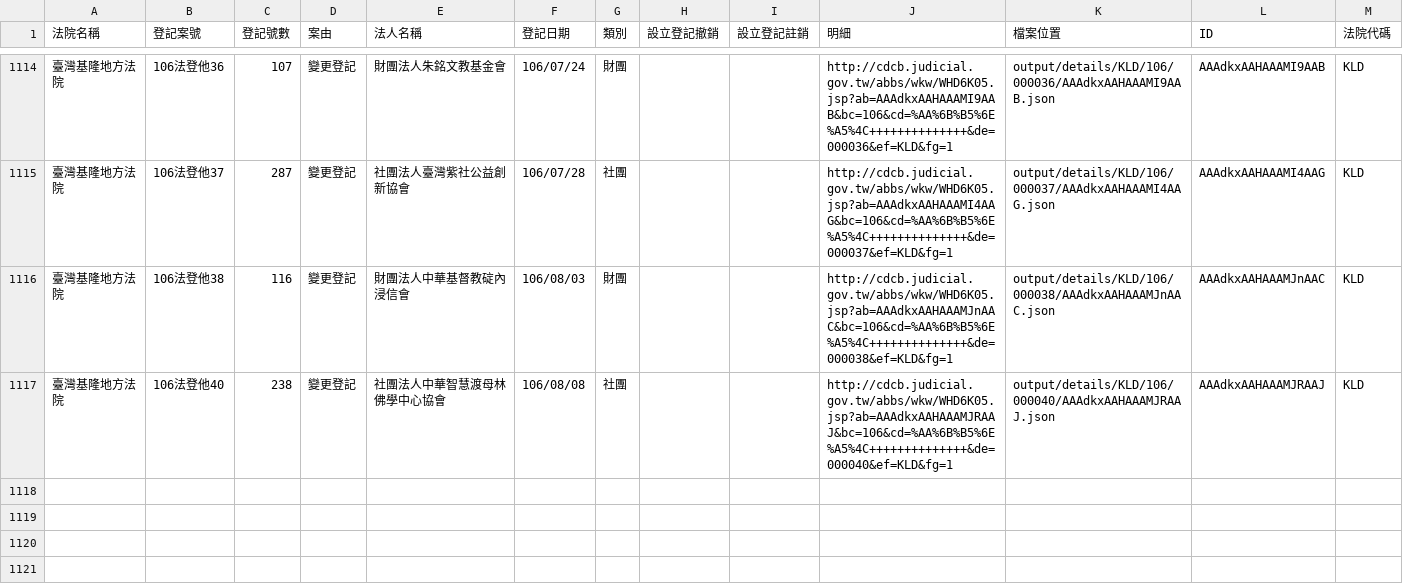
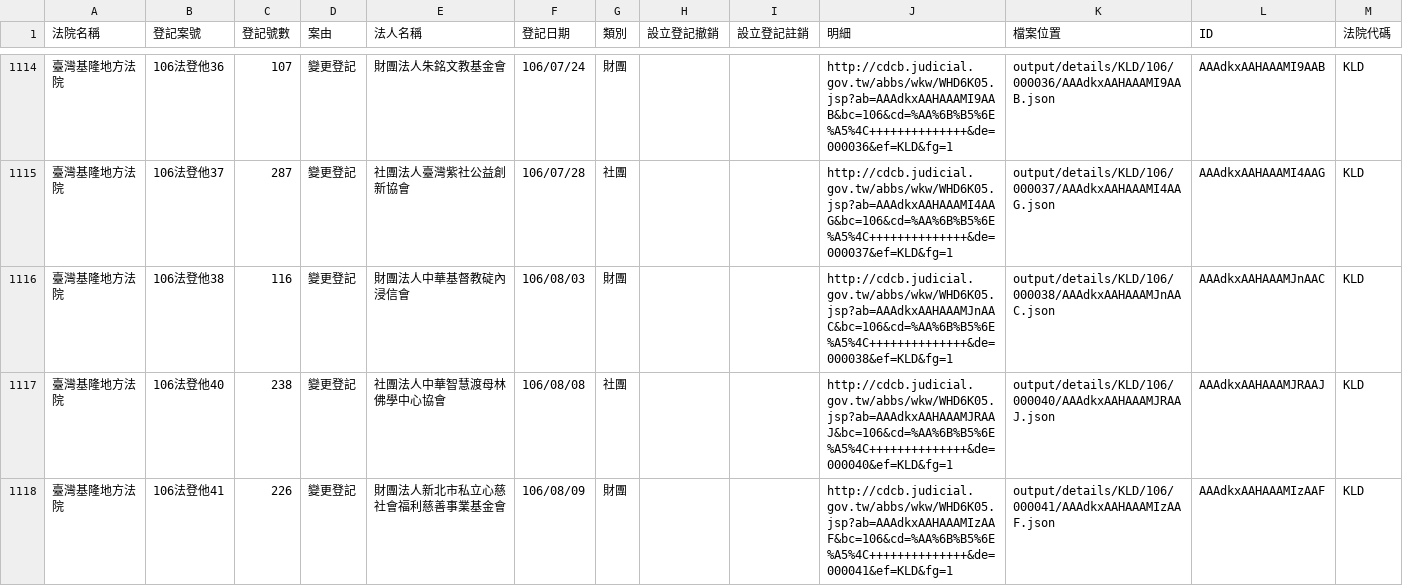
Before and after one commit to g0v/foundationtw, a CSV file: output/lists/KLD.csv, drawn as a sheet; only a part is shown, gaps mark what is left out.

```diff
--- a/output/lists/KLD.csv
+++ b/output/lists/KLD.csv
@@ -1117 +1117,2 @@
 臺灣基隆地方法院,106法登他40,238,變更登記,社團法人中華智慧渡母林佛學中心協會,106/08/08,社團,,,http://cdcb.judicial.gov.tw/abbs/wkw/WHD6K05.jsp?ab=AAAdkxAAHAAAMJRAAJ&bc=106&cd=%AA%6B%B5%6E%A5%4C++++++++++++++&de=000040&ef=KLD&fg=1,output/details/KLD/106/000040/AAAdkxAAHAAAMJRAAJ.json,AAAdkxAAHAAAMJRAAJ,KLD
+臺灣基隆地方法院,106法登他41,226,變更登記,財團法人新北市私立心慈社會福利慈善事業基金會,106/08/09,財團,,,http://cdcb.judicial.gov.tw/abbs/wkw/WHD6K05.jsp?ab=AAAdkxAAHAAAMIzAAF&bc=106&cd=%AA%6B%B5%6E%A5%4C++++++++++++++&de=000041&ef=KLD&fg=1,output/details/KLD/106/000041/AAAdkxAAHAAAMIzAAF.json,AAAdkxAAHAAAMIzAAF,KLD
```
Also changed, not shown: output/lists/ILD.csv, output/lists/NTD.csv, 27 other files.
